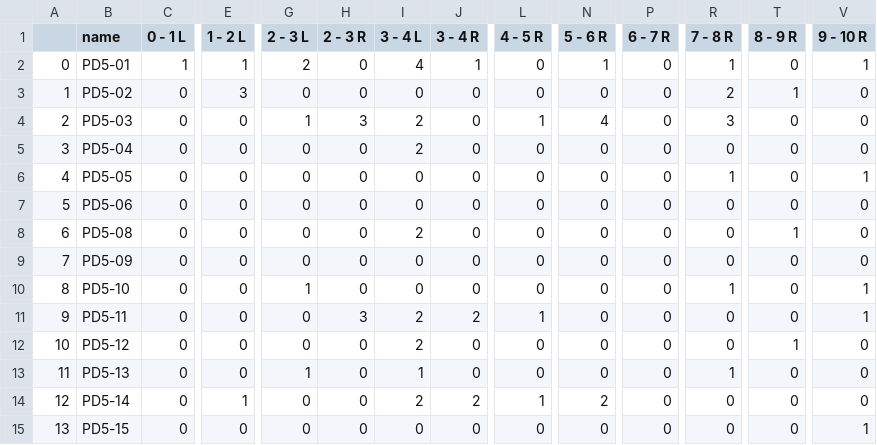
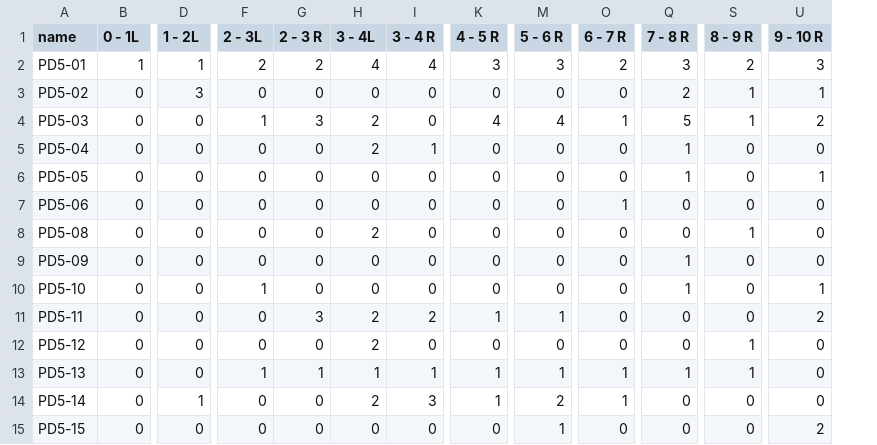
Before and after one commit to meshvaD/AnimalBehaviourAnalysis, a CSV file: OpenField/paw_20210616_10interval.csv, drawn as a sheet; only a part is shown, gaps mark what is left out; removed rows and columns are numbered as before the commit, all else as after; the diff covers the shown part only; the diff names each change by its address in the sheet, - before the commit and + after, or states it on an @@ line.

```diff
--- a/OpenField/paw_20210616_10interval.csv
+++ b/OpenField/paw_20210616_10interval.csv
-column A, rows 2-15: 0 | 1 | 2 | 3 | 4 | 5 | 6 | 7 | 8 | 9 | 10 | 11 | 12 | 13
-B1: 0 - 1 L
+B1: 0 - 1L
-D1: 1 - 2 L
+D1: 1 - 2L
-F1: 2 - 3 L
+F1: 2 - 3L
-H1: 3 - 4 L
+H1: 3 - 4L
-G2 (2 - 3 R): 0
+G2 (2 - 3 R): 2
-I2 (3 - 4 R): 1
+I2 (3 - 4 R): 4
-K2 (4 - 5 R): 0
+K2 (4 - 5 R): 3
-M2 (5 - 6 R): 1
+M2 (5 - 6 R): 3
-O2 (6 - 7 R): 0
+O2 (6 - 7 R): 2
-Q2 (7 - 8 R): 1
+Q2 (7 - 8 R): 3
-S2 (8 - 9 R): 0
+S2 (8 - 9 R): 2
-U2 (9 - 10 R): 1
+U2 (9 - 10 R): 3
-U3 (9 - 10 R): 0
+U3 (9 - 10 R): 1
-K4 (4 - 5 R): 1
+K4 (4 - 5 R): 4
-O4 (6 - 7 R): 0
+O4 (6 - 7 R): 1
-Q4 (7 - 8 R): 3
+Q4 (7 - 8 R): 5
-S4 (8 - 9 R): 0
+S4 (8 - 9 R): 1
-U4 (9 - 10 R): 0
+U4 (9 - 10 R): 2
-I5 (3 - 4 R): 0
+I5 (3 - 4 R): 1
-Q5 (7 - 8 R): 0
+Q5 (7 - 8 R): 1
-O7 (6 - 7 R): 0
+O7 (6 - 7 R): 1
-Q9 (7 - 8 R): 0
+Q9 (7 - 8 R): 1
-M11 (5 - 6 R): 0
+M11 (5 - 6 R): 1
-U11 (9 - 10 R): 1
+U11 (9 - 10 R): 2
-G13 (2 - 3 R): 0
+G13 (2 - 3 R): 1
-I13 (3 - 4 R): 0
+I13 (3 - 4 R): 1
-K13 (4 - 5 R): 0
+K13 (4 - 5 R): 1
-M13 (5 - 6 R): 0
+M13 (5 - 6 R): 1
-O13:O14 (6 - 7 R): 0
+O13:O14 (6 - 7 R): 1
-S13 (8 - 9 R): 0
+S13 (8 - 9 R): 1
-I14 (3 - 4 R): 2
+I14 (3 - 4 R): 3
-M15 (5 - 6 R): 0
+M15 (5 - 6 R): 1
-U15 (9 - 10 R): 1
+U15 (9 - 10 R): 2
```
Also changed, not shown: 26 edited cells elsewhere in this file, OpenField/paw_20210729_10interval.csv, 5 other files.
